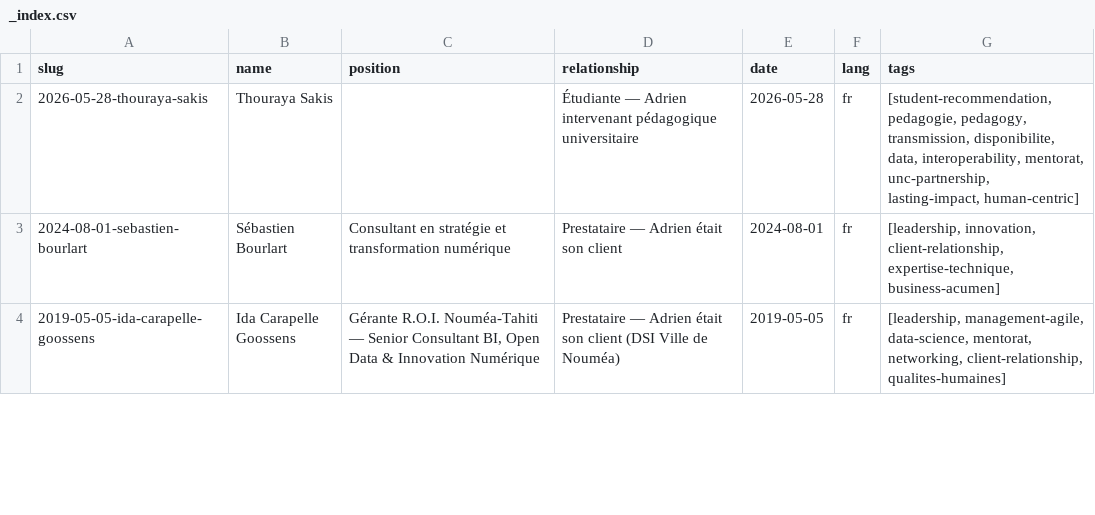
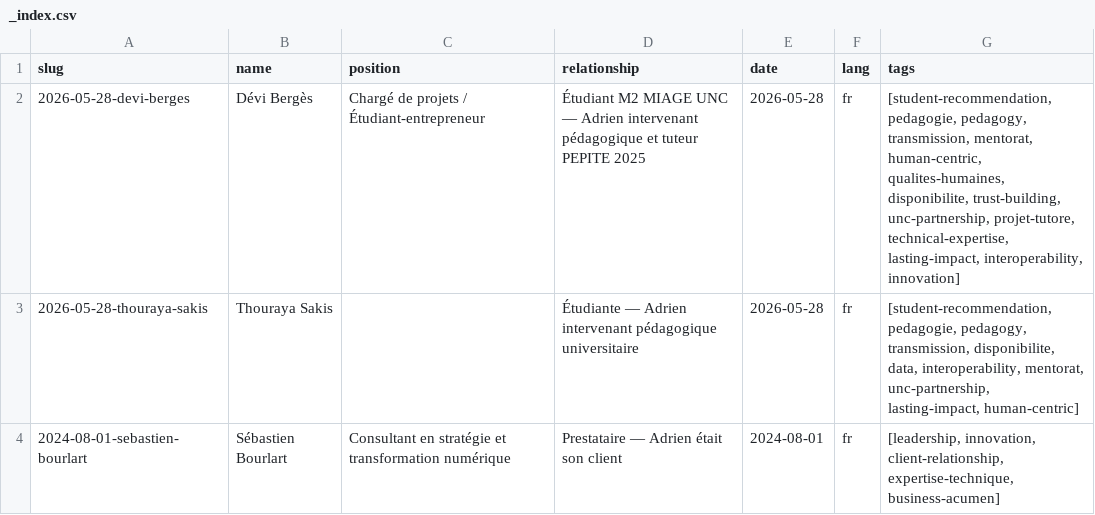
Before and after one commit to adriens/whoami, a CSV file: data/linkedin/adrien-sales/recommendations/_index.csv, drawn as a sheet; only a part is shown; the shorter side is filled out with more unchanged rows; the diff names each change by its address in the sheet, - before the commit and + after, or states it on an @@ line.

```diff
--- a/data/linkedin/adrien-sales/recommendations/_index.csv
+++ b/data/linkedin/adrien-sales/recommendations/_index.csv
+row 2: 2026-05-28-devi-berges | Dévi Bergès | Chargé de projets / Étudiant-entrepreneur | Étudiant M2 MIAGE UNC — Adrien intervenant pédagogique et tuteur PEPITE 2025 | 2026-05-28 | fr | [student-recommendation, pedagogie, pedagogy, transmission, mentorat, human-centric, qualites-humaines, disponibilite, trust-building, unc-partnership, projet-tutore, technical-expertise, lasting-impact, interoperability, innovation]
```
Also changed, not shown: 2 other files.
